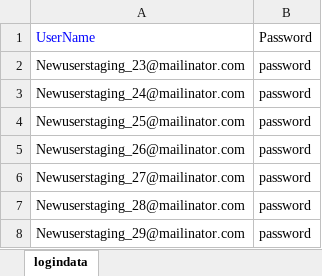
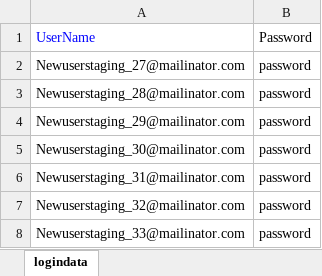
Before and after one commit to veenamathew1234/adtestautomationKNOL, an Excel workbook: src/main/java/dataRepository/logindata.xlsx, sheet logindata, drawn as a sheet; only a part is shown; the shorter side is filled out with more unchanged rows; values as stored, in another font and other column widths than the file's, no borders; the diff names each change by its address in the sheet, - before the commit and + after, or states it on an @@ line.

```diff
--- a/src/main/java/dataRepository/logindata.xlsx (sheet logindata)
+++ b/src/main/java/dataRepository/logindata.xlsx (sheet logindata)
-row 2: Newuserstaging_23@mailinator.com | password
-row 3: Newuserstaging_24@mailinator.com | password
-row 4: Newuserstaging_25@mailinator.com | password
-row 5: Newuserstaging_26@mailinator.com | password
```
Also changed, not shown: 4 other files.
